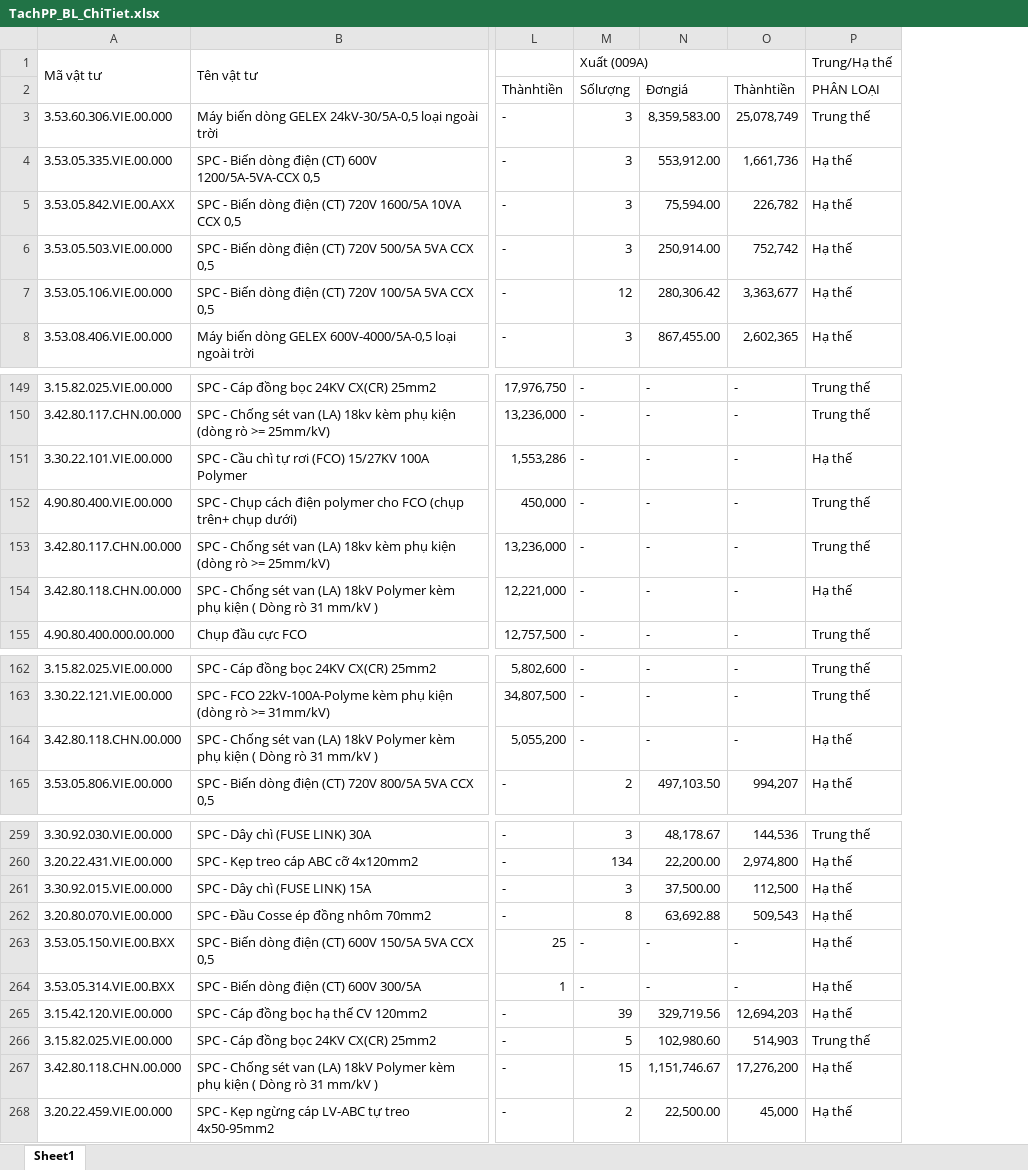
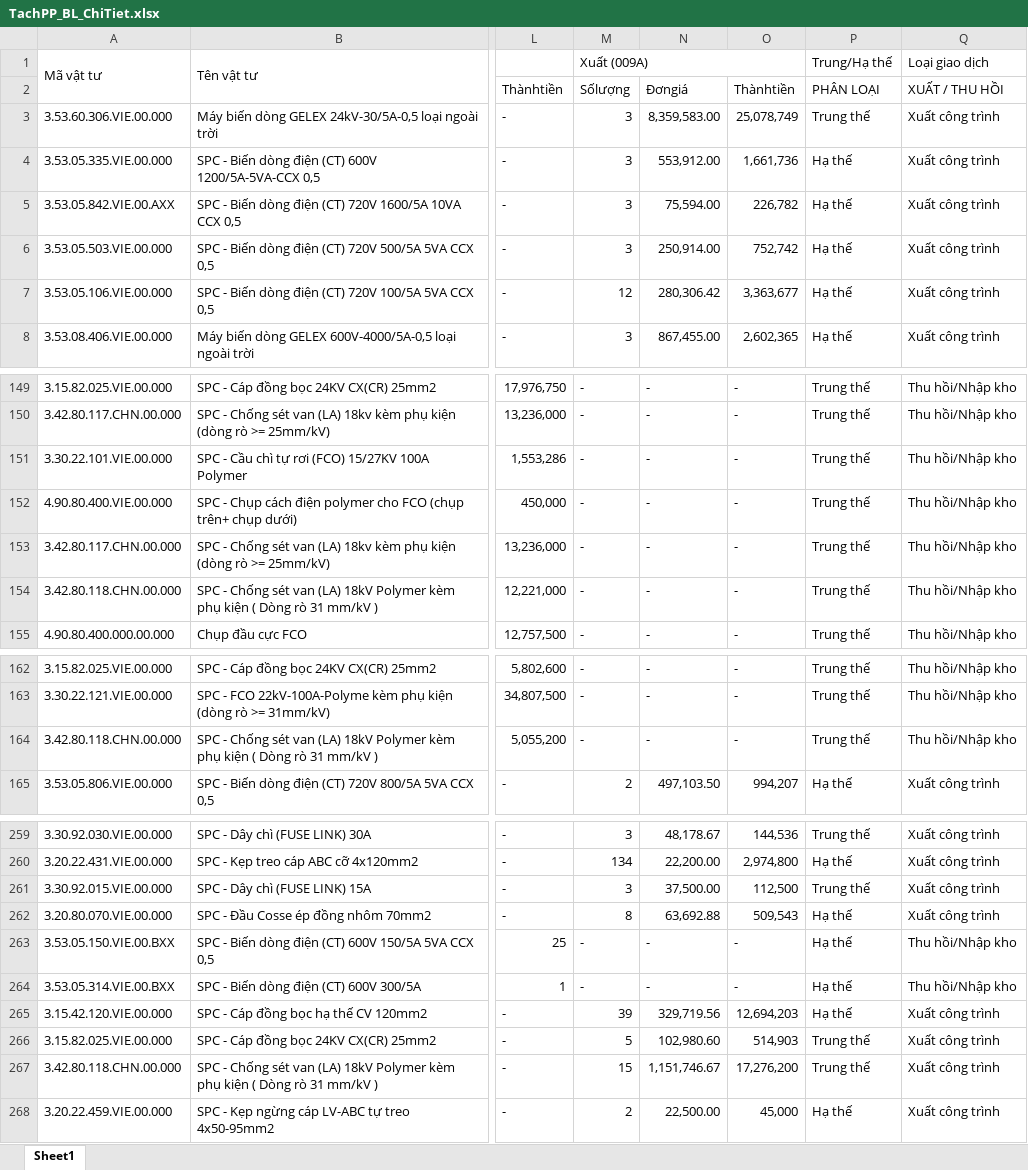
Before and after one commit to tuanhoangminhxx812-arch/Xuat_Nhap_VTTB_SCL, an Excel workbook: TachPP_BL_ChiTiet.xlsx, sheet Sheet1, drawn as a sheet; only a part is shown, gaps mark what is left out; values as stored, in another font and other column widths than the file's, no cell formats; the diff covers the shown part only; the diff names each change by its address in the sheet, - before the commit and + after, or states it on an @@ line.

```diff
--- a/TachPP_BL_ChiTiet.xlsx (sheet Sheet1)
+++ b/TachPP_BL_ChiTiet.xlsx (sheet Sheet1)
+column Q (Loại giao dịch), rows 2-8: XUẤT / THU HỒI | Xuất công trình | Xuất công trình | Xuất công trình | Xuất công trình | Xuất công trình | Xuất công trình; rows 149-155: all Thu hồi/Nhập kho; rows 162-165: Thu hồi/Nhập kho | Thu hồi/Nhập kho | Thu hồi/Nhập kho | Xuất công trình; rows 259-268: Xuất công trình | Xuất công trình | Xuất công trình | Xuất công trình | Thu hồi/Nhập kho | Thu hồi/Nhập kho | Xuất công trình | Xuất công trình | Xuất công trình | Xuất công trình
-P151 (Trung/Hạ thế): Hạ thế
+P151 (Trung/Hạ thế): Trung thế
-P154 (Trung/Hạ thế): Hạ thế
+P154 (Trung/Hạ thế): Trung thế
-P164 (Trung/Hạ thế): Hạ thế
+P164 (Trung/Hạ thế): Trung thế
-P261 (Trung/Hạ thế): Hạ thế
+P261 (Trung/Hạ thế): Trung thế
-P267 (Trung/Hạ thế): Hạ thế
+P267 (Trung/Hạ thế): Trung thế
```
Also changed, not shown: 1 edited cell elsewhere in this sheet, cell formats, TachPP_BL mẫu.xlsx, Tach_ChiPhi_PP_BL.xlsx, 3 other files.
